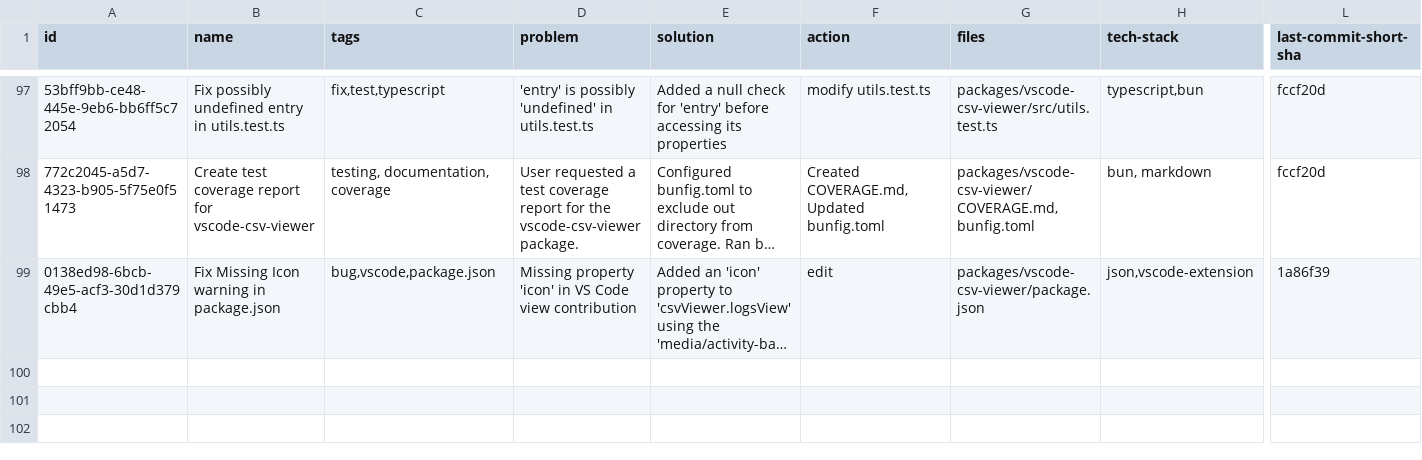
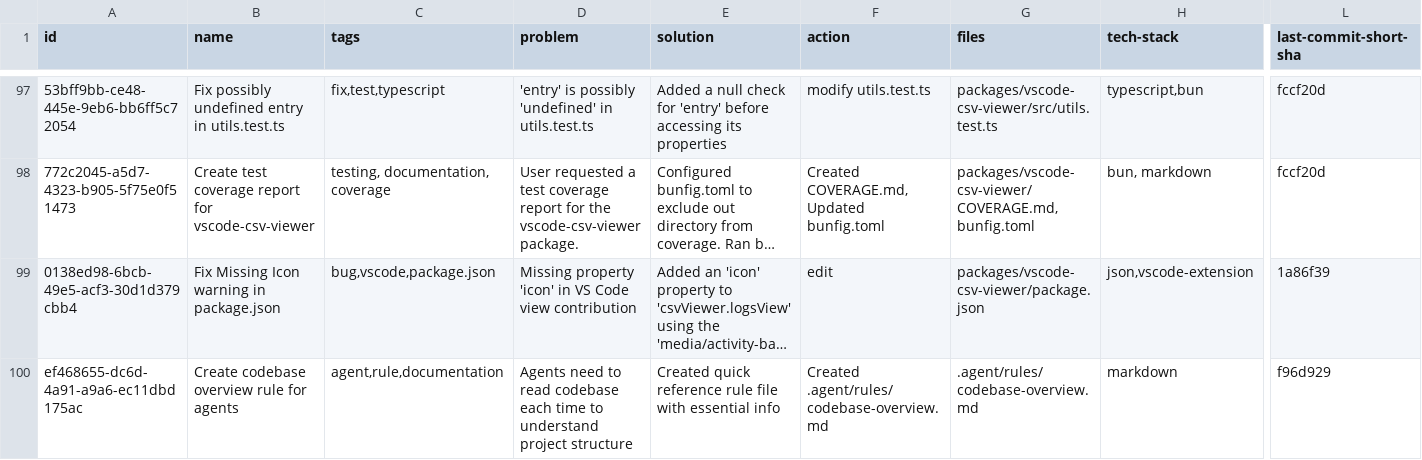
Before and after one commit to loclv/llm-lean-log, a CSV file: logs/chat.csv, drawn as a sheet; only a part is shown, gaps mark what is left out; long unchanged cells end in …; rows hold the shown columns only; the diff names each change by its address in the sheet, - before the commit and + after, or states it on an @@ line.

Commit message:
📦 NEW: Rename .agent to .agents and add codebase overview rule
Rename .agent directory to .agents for consistency. Add codebase-overview.md rule file to both .agents/rules and .windsurf/rules directories with quick reference guide covering project structure, commands, conventions, testing, and logging. Add chat log entry documenting the codebase overview rule creation.

```diff
--- a/logs/chat.csv
+++ b/logs/chat.csv
+row 100: ef468655-dc6d-4a91-a9a6-ec11dbd175ac | Create codebase overview rule for agents | agent,rule,documentation | Agents need to read codebase each time to understand project structure | Created quick reference rule file with essential info | Created .agent/rules/codebase-overview.md | .agent/rules/codebase-overview.md | markdown | f96d929
```
Also changed, not shown: 8 other files.
